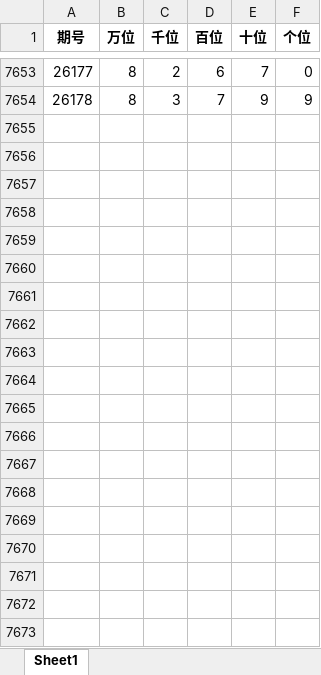
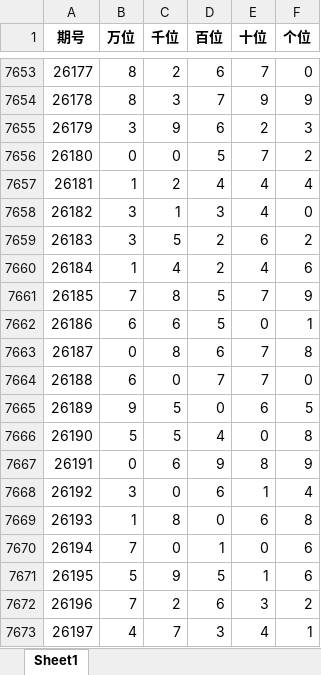
Before and after one commit to LucianBuddy/lottery-pick5-skills, an Excel workbook: assets/data/排列5历史数据.xlsx, sheet Sheet1, drawn as a sheet; only a part is shown, gaps mark what is left out; values as stored, in another font and other column widths than the file's, no borders; the diff covers the shown part only; the diff names each change by its address in the sheet, - before the commit and + after, or states it on an @@ line.

```diff
--- a/assets/data/排列5历史数据.xlsx (sheet Sheet1)
+++ b/assets/data/排列5历史数据.xlsx (sheet Sheet1)
+row 7655: 26179 | 3 | 9 | 6 | 2 | 3
+row 7656: 26180 | 0 | 0 | 5 | 7 | 2
+row 7657: 26181 | 1 | 2 | 4 | 4 | 4
+row 7658: 26182 | 3 | 1 | 3 | 4 | 0
+row 7659: 26183 | 3 | 5 | 2 | 6 | 2
+row 7660: 26184 | 1 | 4 | 2 | 4 | 6
+row 7661: 26185 | 7 | 8 | 5 | 7 | 9
+row 7662: 26186 | 6 | 6 | 5 | 0 | 1
+row 7663: 26187 | 0 | 8 | 6 | 7 | 8
+row 7664: 26188 | 6 | 0 | 7 | 7 | 0
+row 7665: 26189 | 9 | 5 | 0 | 6 | 5
+row 7666: 26190 | 5 | 5 | 4 | 0 | 8
+row 7667: 26191 | 0 | 6 | 9 | 8 | 9
+row 7668: 26192 | 3 | 0 | 6 | 1 | 4
+row 7669: 26193 | 1 | 8 | 0 | 6 | 8
+row 7670: 26194 | 7 | 0 | 1 | 0 | 6
+row 7671: 26195 | 5 | 9 | 5 | 1 | 6
+row 7672: 26196 | 7 | 2 | 6 | 3 | 2
+row 7673: 26197 | 4 | 7 | 3 | 4 | 1
```
Also changed, not shown: 40 added rows elsewhere in this sheet, 23 other files.
